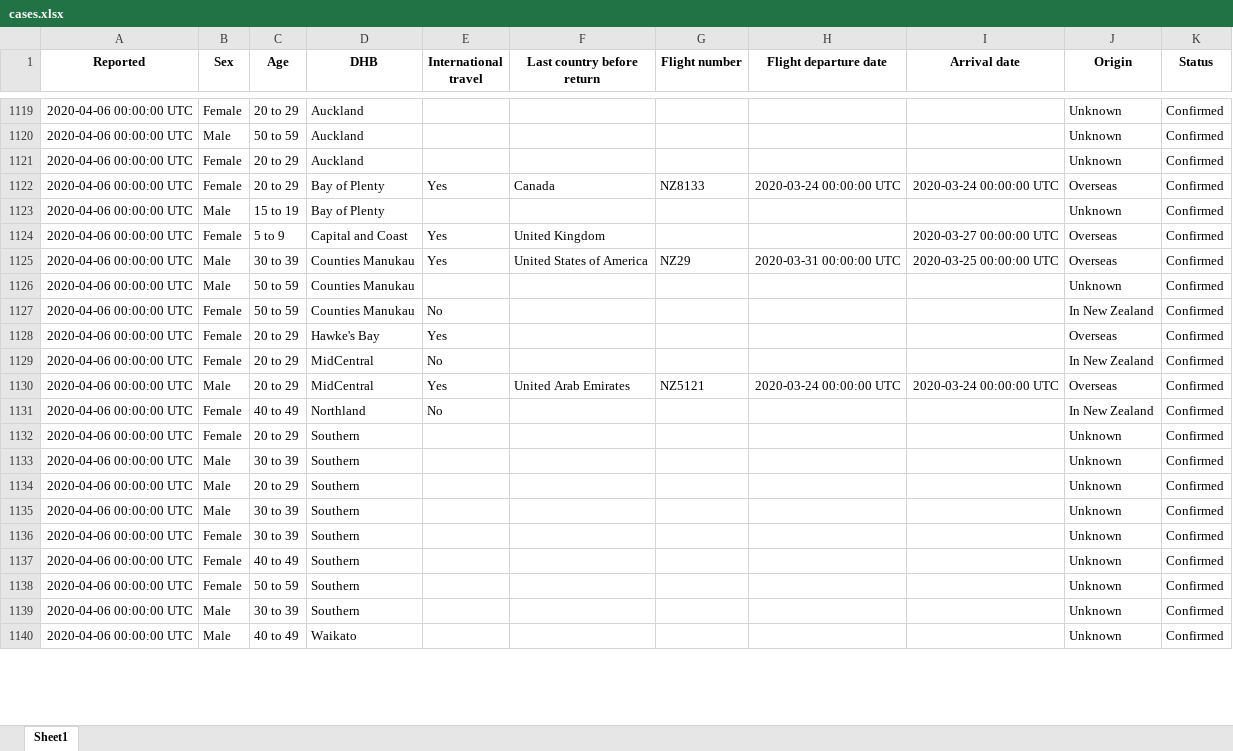
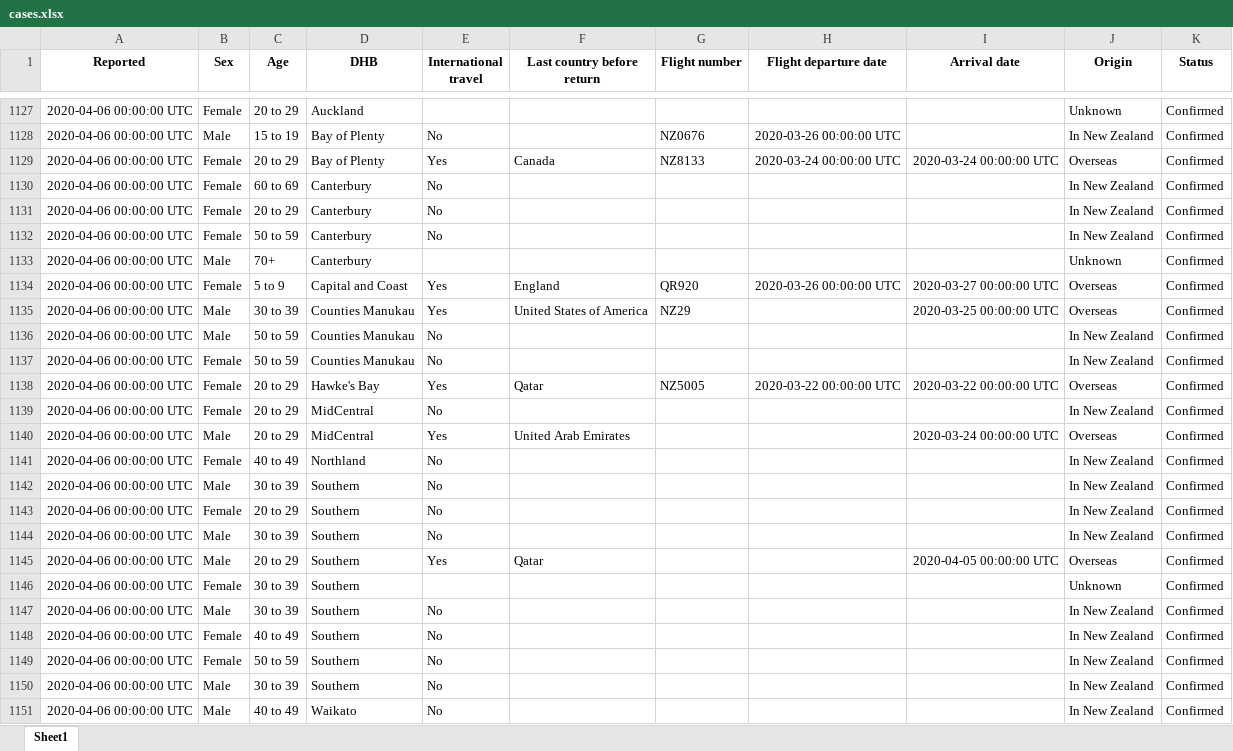
Before and after one commit to nzherald/nz-covid19-data, an Excel workbook: data/cases.xlsx, sheet Sheet1, drawn as a sheet; only a part is shown, gaps mark what is left out; values as stored, in another font and other column widths than the file's, no borders; removed rows and columns are numbered as before the commit, all else as after; the diff covers the shown part only; the diff names each change by its address in the sheet, - before the commit and + after, or states it on an @@ line.

```diff
--- a/data/cases.xlsx (sheet Sheet1)
+++ b/data/cases.xlsx (sheet Sheet1)
-C1128 (Age): 50 to 59
+C1128 (Age): 15 to 19
-D1128 (DHB): Auckland
+D1128 (DHB): Bay of Plenty
-E1128 (International travel): (empty)
+E1128 (International travel): No
-G1128 (Flight number): (empty)
+G1128 (Flight number): NZ0676
-H1128 (Flight departure date): (empty)
+H1128 (Flight departure date): 2020-03-26 00:00:00 UTC
-J1128 (Origin): Unknown
+J1128 (Origin): In New Zealand
-row 1121: 2020-04-06 00:00:00 UTC | Female | 20 to 29 | Auckland |  |  |  |  |  | Unknown | Confirmed
+row 1130: 2020-04-06 00:00:00 UTC | Female | 60 to 69 | Canterbury | No |  |  |  |  | In New Zealand | Confirmed
+row 1131: 2020-04-06 00:00:00 UTC | Female | 20 to 29 | Canterbury | No |  |  |  |  | In New Zealand | Confirmed
+row 1132: 2020-04-06 00:00:00 UTC | Female | 50 to 59 | Canterbury | No |  |  |  |  | In New Zealand | Confirmed
-C1133 (Age): 15 to 19
+C1133 (Age): 70+
-D1133 (DHB): Bay of Plenty
+D1133 (DHB): Canterbury
-F1134 (Last country before return): United Kingdom
+F1134 (Last country before return): England
-G1134 (Flight number): (empty)
+G1134 (Flight number): QR920
-H1134 (Flight departure date): (empty)
+H1134 (Flight departure date): 2020-03-26 00:00:00 UTC
-H1135 (Flight departure date): 2020-03-31 00:00:00 UTC
+H1135 (Flight departure date): (empty)
-E1136 (International travel): (empty)
+E1136 (International travel): No
-J1136 (Origin): Unknown
+J1136 (Origin): In New Zealand
-F1138 (Last country before return): (empty)
+F1138 (Last country before return): Qatar
-G1138 (Flight number): (empty)
+G1138 (Flight number): NZ5005
-H1138 (Flight departure date): (empty)
+H1138 (Flight departure date): 2020-03-22 00:00:00 UTC
-I1138 (Arrival date): (empty)
+I1138 (Arrival date): 2020-03-22 00:00:00 UTC
-G1140 (Flight number): NZ5121
+G1140 (Flight number): (empty)
-H1140 (Flight departure date): 2020-03-24 00:00:00 UTC
+H1140 (Flight departure date): (empty)
-row 1132: 2020-04-06 00:00:00 UTC | Female | 20 to 29 | Southern |  |  |  |  |  | Unknown | Confirmed
-E1142:E1144 (International travel): (empty)
+E1142:E1144 (International travel): No
-J1142:J1144 (Origin): Unknown
+J1142:J1144 (Origin): In New Zealand
-B1143 (Sex): Male
+B1143 (Sex): Female
+row 1145: 2020-04-06 00:00:00 UTC | Male | 20 to 29 | Southern | Yes | Qatar |  |  | 2020-04-05 00:00:00 UTC | Overseas | Confirmed
+row 1147: 2020-04-06 00:00:00 UTC | Male | 30 to 39 | Southern | No |  |  |  |  | In New Zealand | Confirmed
-E1148:E1151 (International travel): (empty)
+E1148:E1151 (International travel): No
-J1148:J1151 (Origin): Unknown
+J1148:J1151 (Origin): In New Zealand
```
Also changed, not shown: 67 added rows, 20 removed rows, 70 moved rows and 103 edited cells elsewhere in this sheet, data/days.xlsx, 5 other files.
